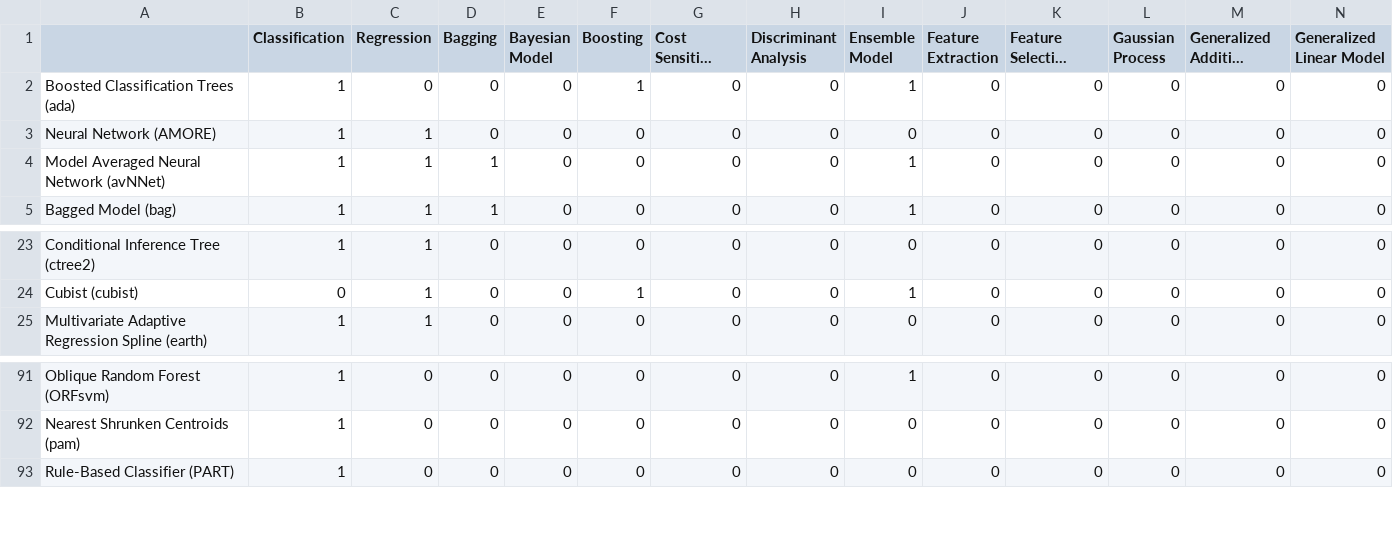
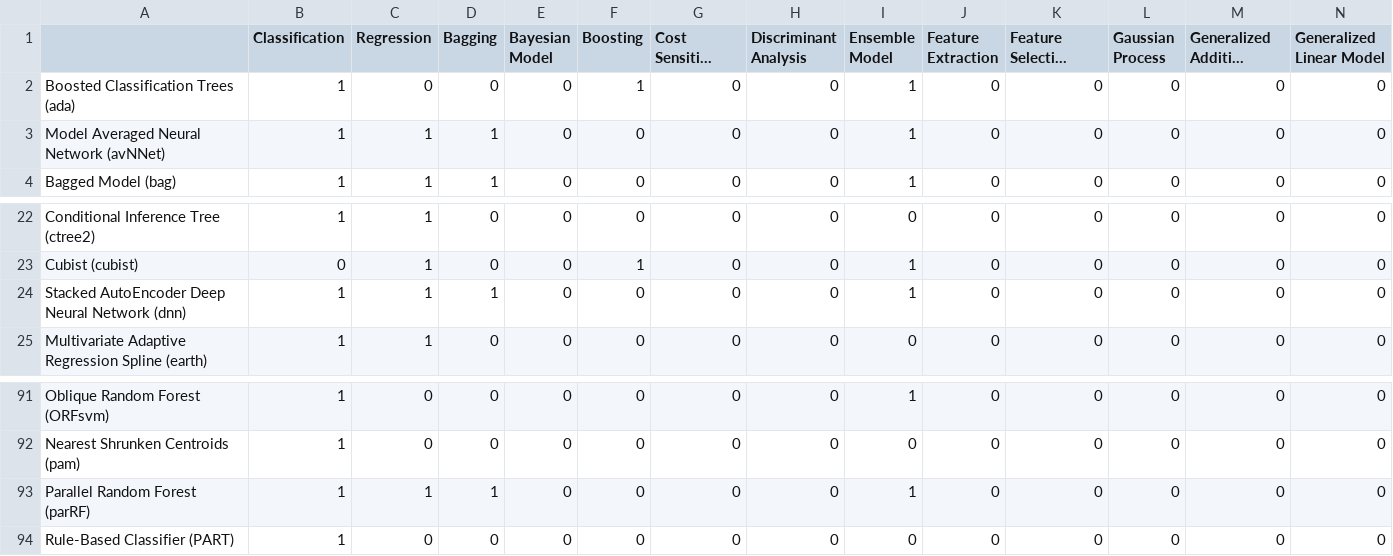
Before and after one commit to r-forge/caret, a CSV file: www/tag_data.csv, drawn as a sheet; only a part is shown, gaps mark what is left out; long unchanged cells end in …; removed rows and columns are numbered as before the commit, all else as after; rows hold the shown columns only; the diff names each change by its address in the sheet, - before the commit and + after, or states it on an @@ line.

```diff
--- a/www/tag_data.csv
+++ b/www/tag_data.csv
-row 3: Neural Network (AMORE) | 1 | 1 | 0 | 0 | 0 | 0 | 0 | 0 | 0 | 0 | 0 | 0 | 0
+row 24: Stacked AutoEncoder Deep Neural Network (dnn) | 1 | 1 | 1 | 0 | 0 | 0 | 0 | 1 | 0 | 0 | 0 | 0 | 0
+row 93: Parallel Random Forest (parRF) | 1 | 1 | 1 | 0 | 0 | 0 | 0 | 1 | 0 | 0 | 0 | 0 | 0
```
Also changed, not shown: 36 other files.
